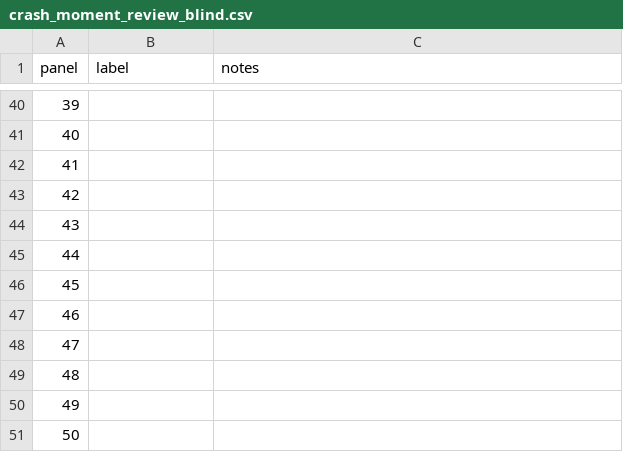
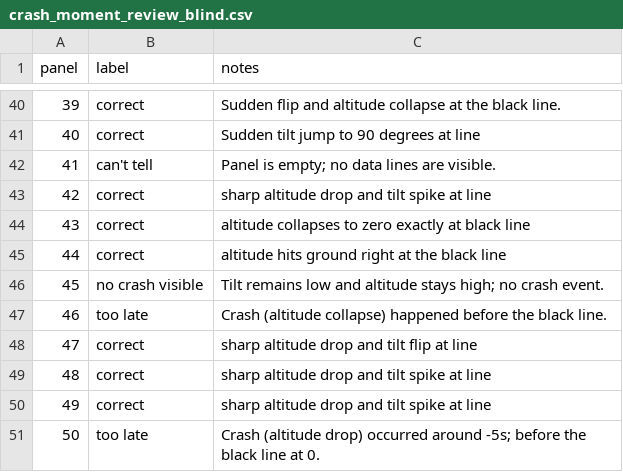
Before and after one commit to AdityaPathare46/aerofleet, a CSV file: research/results/px4_log_study/crash_moment_review_blind.csv, drawn as a sheet; only a part is shown, gaps mark what is left out; the diff covers the shown part only.

```diff
--- a/research/results/px4_log_study/crash_moment_review_blind.csv
+++ b/research/results/px4_log_study/crash_moment_review_blind.csv
@@ -40,12 +40,12 @@ panel,label,notes
-39,,
-40,,
-41,,
-42,,
-43,,
-44,,
-45,,
-46,,
-47,,
-48,,
-49,,
-50,,
+39,correct,Sudden flip and altitude collapse at the black line.
+40,correct,Sudden tilt jump to 90 degrees at line
+41,can't tell,Panel is empty; no data lines are visible.
+42,correct,sharp altitude drop and tilt spike at line
+43,correct,altitude collapses to zero exactly at black line
+44,correct,altitude hits ground right at the black line
+45,no crash visible,Tilt remains low and altitude stays high; no crash event.
+46,too late,Crash (altitude collapse) happened before the black line.
+47,correct,sharp altitude drop and tilt flip at line
+48,correct,sharp altitude drop and tilt spike at line
+49,correct,sharp altitude drop and tilt spike at line
+50,too late,Crash (altitude drop) occurred around -5s; before the black line at 0.
```
Also changed, not shown: 76 edited cells elsewhere in this file, 1 other file.
